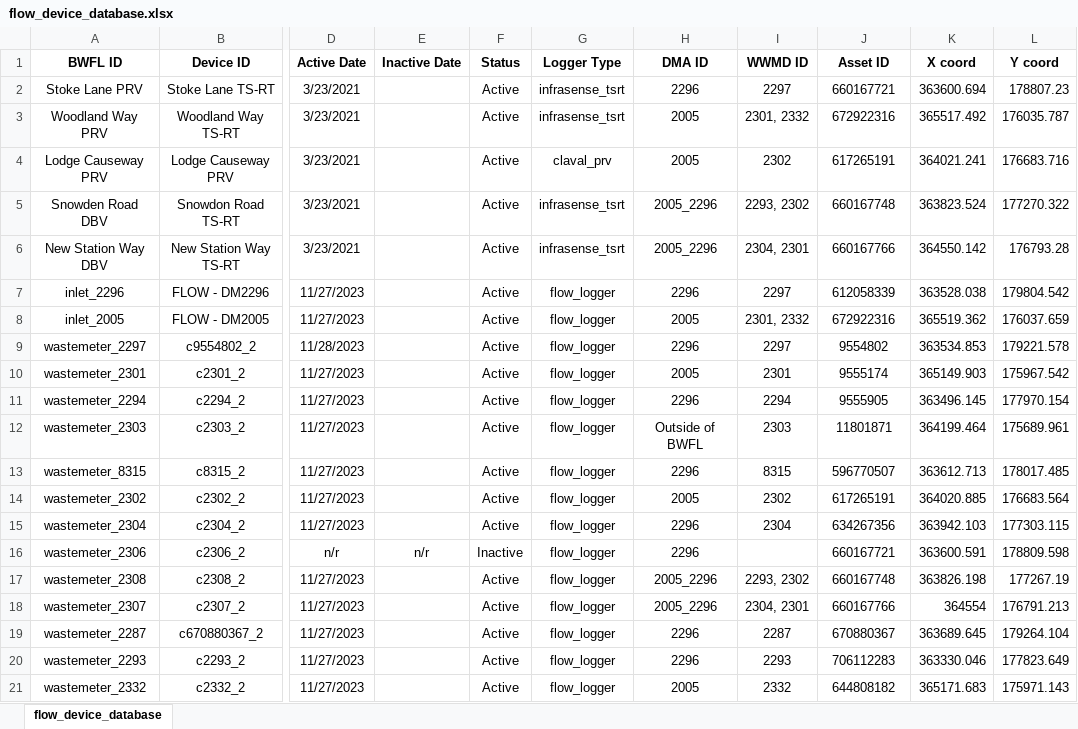
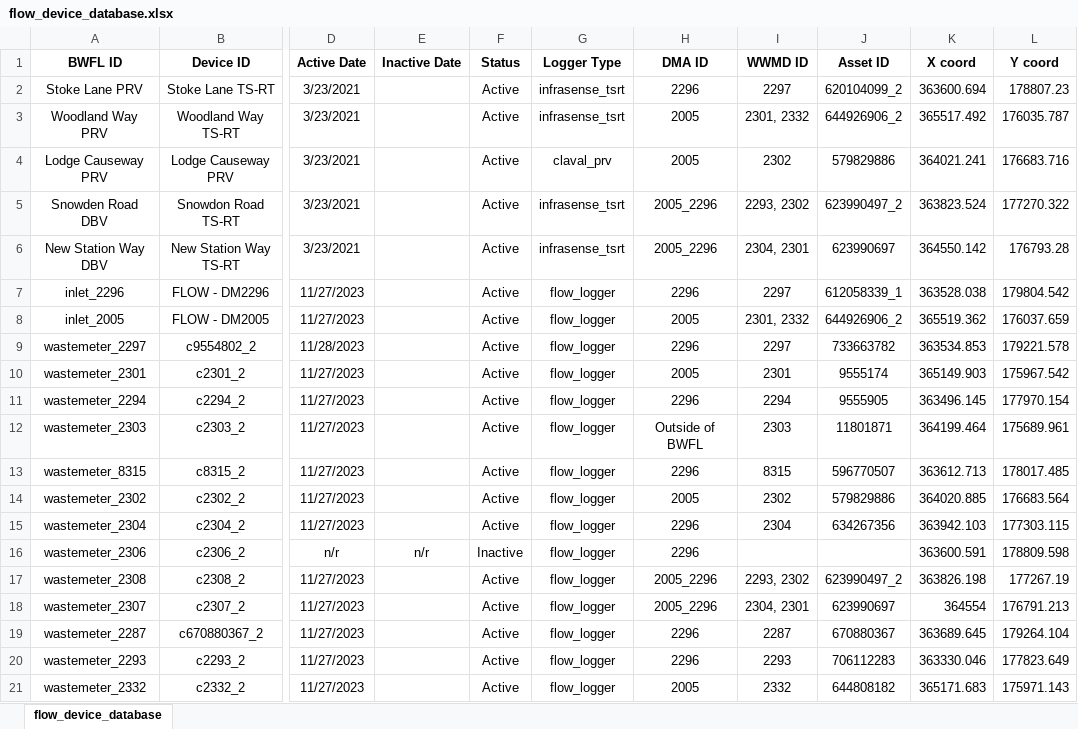
Before and after one commit to bradleywjenks/bayesian-wq-calibration, an Excel workbook: data/devices/flow_device_database.xlsx, sheet flow_device_database, drawn as a sheet; only a part is shown, gaps mark what is left out; values as stored, in another font and other column widths than the file's, no borders; the diff names each change by its address in the sheet, - before the commit and + after, or states it on an @@ line.

```diff
--- a/data/devices/flow_device_database.xlsx (sheet flow_device_database)
+++ b/data/devices/flow_device_database.xlsx (sheet flow_device_database)
-J2 (Asset ID): 660167721
+J2 (Asset ID): 620104099_2
-J3 (Asset ID): 672922316
+J3 (Asset ID): 644926906_2
-J4 (Asset ID): 617265191
+J4 (Asset ID): 579829886
-J5 (Asset ID): 660167748
+J5 (Asset ID): 623990497_2
-J6 (Asset ID): 660167766
+J6 (Asset ID): 623990697
-J7 (Asset ID): 612058339
+J7 (Asset ID): 612058339_1
-J8 (Asset ID): 672922316
+J8 (Asset ID): 644926906_2
-J9 (Asset ID): 9554802
+J9 (Asset ID): 733663782
-J14 (Asset ID): 617265191
+J14 (Asset ID): 579829886
-J16 (Asset ID): 660167721
+J16 (Asset ID): (empty)
-J17 (Asset ID): 660167748
+J17 (Asset ID): 623990497_2
-J18 (Asset ID): 660167766
+J18 (Asset ID): 623990697
```
Also changed, not shown: data/devices/pressure_device_database.xlsx, data/network/InfoWorks_to_EPANET_mapping.xlsx, 6 other files.
